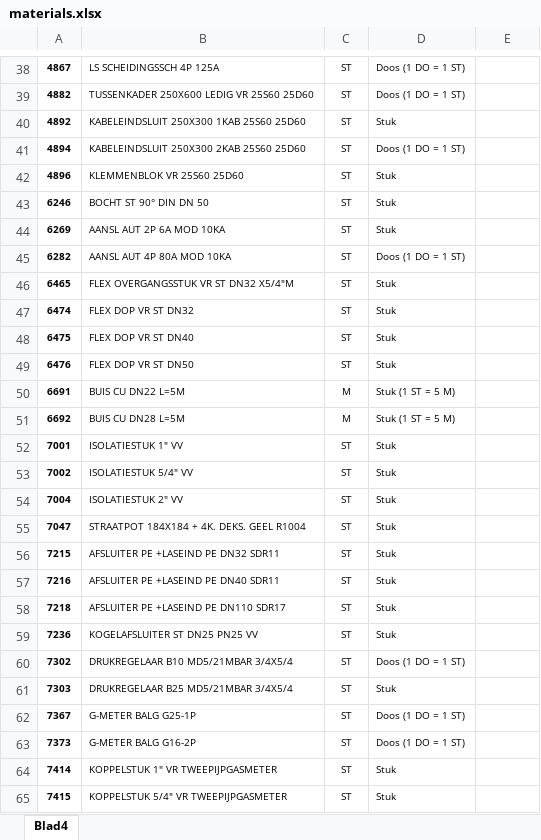
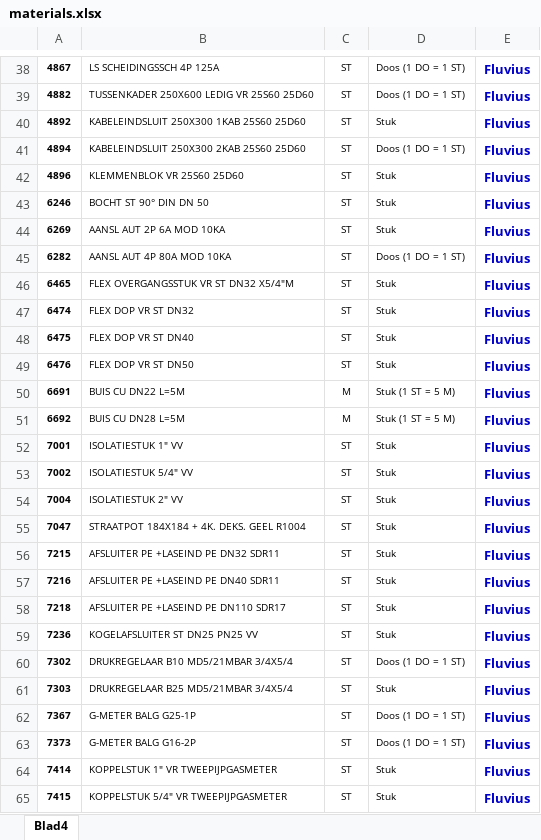
Before and after one commit to emreakkus03/MS-webapp, an Excel workbook: storage/app/materials.xlsx, sheet Blad4, drawn as a sheet; only a part is shown, gaps mark what is left out; values as stored, in another font and other column widths than the file's, no borders; charts and pictures and conditional formats not drawn; the diff covers the shown part only; the diff names each change by its address in the sheet, - before the commit and + after, or states it on an @@ line.

Commit message:
made a distinction between hand tools and fluvius, a separate ordering system

```diff
--- a/storage/app/materials.xlsx (sheet Blad4)
+++ b/storage/app/materials.xlsx (sheet Blad4)
-E38:E65: (empty)
+E38:E65: Fluvius
```
Also changed, not shown: 535 edited cells elsewhere in this sheet, 19 other files.
